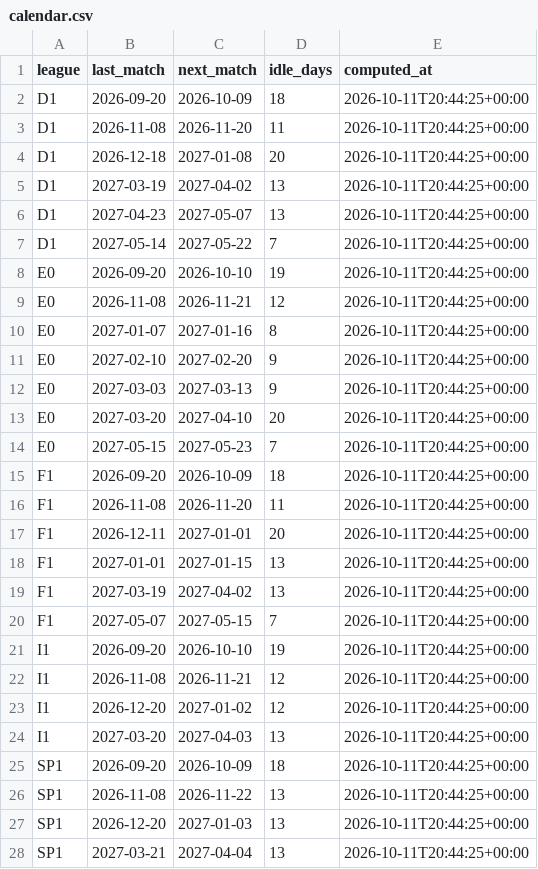
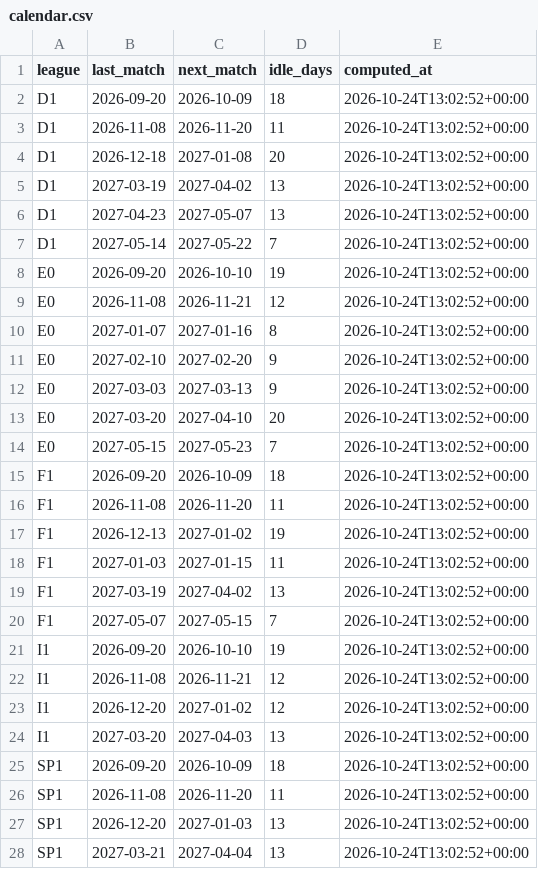
Before and after one commit to kewo1023/marcador-futbol, a CSV file: ledger/calendar.csv, drawn as a sheet; only a part is shown; the diff covers the shown part only.

```diff
--- a/ledger/calendar.csv
+++ b/ledger/calendar.csv
@@ -1,28 +1,28 @@
 league,last_match,next_match,idle_days,computed_at
-D1,2026-09-20,2026-10-09,18,2026-10-11T20:44:25+00:00
-D1,2026-11-08,2026-11-20,11,2026-10-11T20:44:25+00:00
-D1,2026-12-18,2027-01-08,20,2026-10-11T20:44:25+00:00
-D1,2027-03-19,2027-04-02,13,2026-10-11T20:44:25+00:00
-D1,2027-04-23,2027-05-07,13,2026-10-11T20:44:25+00:00
-D1,2027-05-14,2027-05-22,7,2026-10-11T20:44:25+00:00
-E0,2026-09-20,2026-10-10,19,2026-10-11T20:44:25+00:00
-E0,2026-11-08,2026-11-21,12,2026-10-11T20:44:25+00:00
-E0,2027-01-07,2027-01-16,8,2026-10-11T20:44:25+00:00
-E0,2027-02-10,2027-02-20,9,2026-10-11T20:44:25+00:00
-E0,2027-03-03,2027-03-13,9,2026-10-11T20:44:25+00:00
-E0,2027-03-20,2027-04-10,20,2026-10-11T20:44:25+00:00
-E0,2027-05-15,2027-05-23,7,2026-10-11T20:44:25+00:00
-F1,2026-09-20,2026-10-09,18,2026-10-11T20:44:25+00:00
-F1,2026-11-08,2026-11-20,11,2026-10-11T20:44:25+00:00
-F1,2026-12-11,2027-01-01,20,2026-10-11T20:44:25+00:00
-F1,2027-01-01,2027-01-15,13,2026-10-11T20:44:25+00:00
-F1,2027-03-19,2027-04-02,13,2026-10-11T20:44:25+00:00
-F1,2027-05-07,2027-05-15,7,2026-10-11T20:44:25+00:00
-I1,2026-09-20,2026-10-10,19,2026-10-11T20:44:25+00:00
-I1,2026-11-08,2026-11-21,12,2026-10-11T20:44:25+00:00
-I1,2026-12-20,2027-01-02,12,2026-10-11T20:44:25+00:00
-I1,2027-03-20,2027-04-03,13,2026-10-11T20:44:25+00:00
-SP1,2026-09-20,2026-10-09,18,2026-10-11T20:44:25+00:00
-SP1,2026-11-08,2026-11-22,13,2026-10-11T20:44:25+00:00
-SP1,2026-12-20,2027-01-03,13,2026-10-11T20:44:25+00:00
-SP1,2027-03-21,2027-04-04,13,2026-10-11T20:44:25+00:00
+D1,2026-09-20,2026-10-09,18,2026-10-24T13:02:52+00:00
+D1,2026-11-08,2026-11-20,11,2026-10-24T13:02:52+00:00
+D1,2026-12-18,2027-01-08,20,2026-10-24T13:02:52+00:00
+D1,2027-03-19,2027-04-02,13,2026-10-24T13:02:52+00:00
+D1,2027-04-23,2027-05-07,13,2026-10-24T13:02:52+00:00
+D1,2027-05-14,2027-05-22,7,2026-10-24T13:02:52+00:00
+E0,2026-09-20,2026-10-10,19,2026-10-24T13:02:52+00:00
+E0,2026-11-08,2026-11-21,12,2026-10-24T13:02:52+00:00
+E0,2027-01-07,2027-01-16,8,2026-10-24T13:02:52+00:00
+E0,2027-02-10,2027-02-20,9,2026-10-24T13:02:52+00:00
+E0,2027-03-03,2027-03-13,9,2026-10-24T13:02:52+00:00
+E0,2027-03-20,2027-04-10,20,2026-10-24T13:02:52+00:00
+E0,2027-05-15,2027-05-23,7,2026-10-24T13:02:52+00:00
+F1,2026-09-20,2026-10-09,18,2026-10-24T13:02:52+00:00
+F1,2026-11-08,2026-11-20,11,2026-10-24T13:02:52+00:00
+F1,2026-12-13,2027-01-02,19,2026-10-24T13:02:52+00:00
+F1,2027-01-03,2027-01-15,11,2026-10-24T13:02:52+00:00
+F1,2027-03-19,2027-04-02,13,2026-10-24T13:02:52+00:00
+F1,2027-05-07,2027-05-15,7,2026-10-24T13:02:52+00:00
+I1,2026-09-20,2026-10-10,19,2026-10-24T13:02:52+00:00
+I1,2026-11-08,2026-11-21,12,2026-10-24T13:02:52+00:00
+I1,2026-12-20,2027-01-02,12,2026-10-24T13:02:52+00:00
+I1,2027-03-20,2027-04-03,13,2026-10-24T13:02:52+00:00
+SP1,2026-09-20,2026-10-09,18,2026-10-24T13:02:52+00:00
+SP1,2026-11-08,2026-11-20,11,2026-10-24T13:02:52+00:00
+SP1,2026-12-20,2027-01-03,13,2026-10-24T13:02:52+00:00
+SP1,2027-03-21,2027-04-04,13,2026-10-24T13:02:52+00:00
```
Also changed, not shown: 4 edited cells elsewhere in this file, ledger/fixtures.csv, ledger/market_pre.csv, 2 other files.
